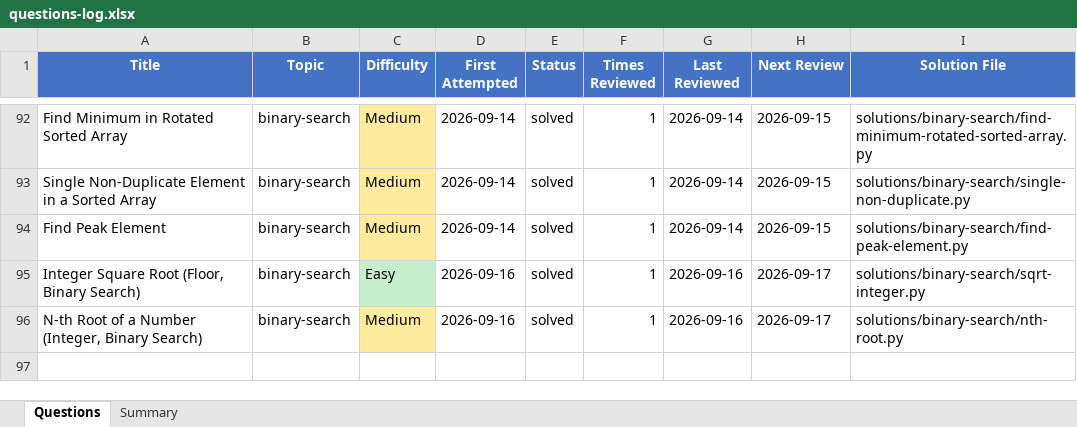
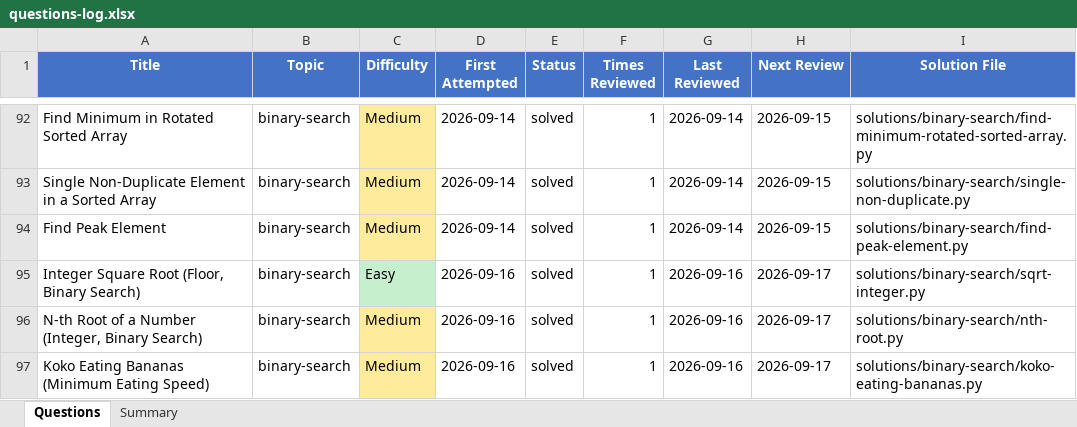
Before and after one commit to Ankush-Manhas840/Practice, an Excel workbook: questions-log.xlsx, sheet Questions, drawn as a sheet; only a part is shown, gaps mark what is left out; values as stored, in another font and other column widths than the file's, no borders; the diff names each change by its address in the sheet, - before the commit and + after, or states it on an @@ line.

```diff
--- a/questions-log.xlsx (sheet Questions)
+++ b/questions-log.xlsx (sheet Questions)
+row 97: Koko Eating Bananas (Minimum Eating Speed) | binary-search | Medium | 2026-09-16 | solved | 1 | 2026-09-16 | 2026-09-17 | solutions/binary-search/koko-eating-bananas.py
```
Also changed, not shown: 2 other files.
